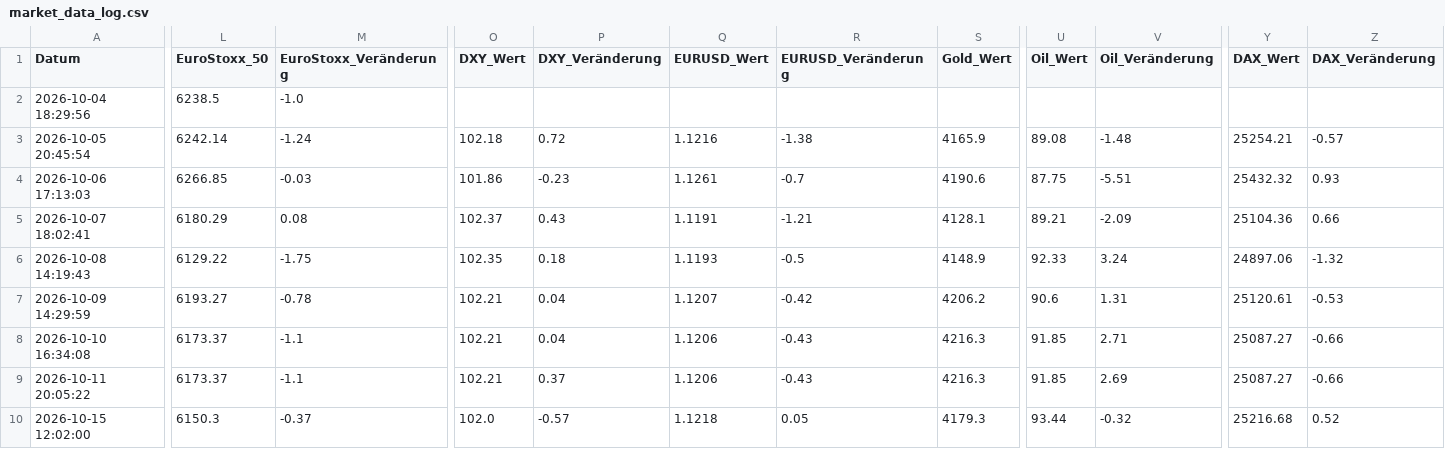
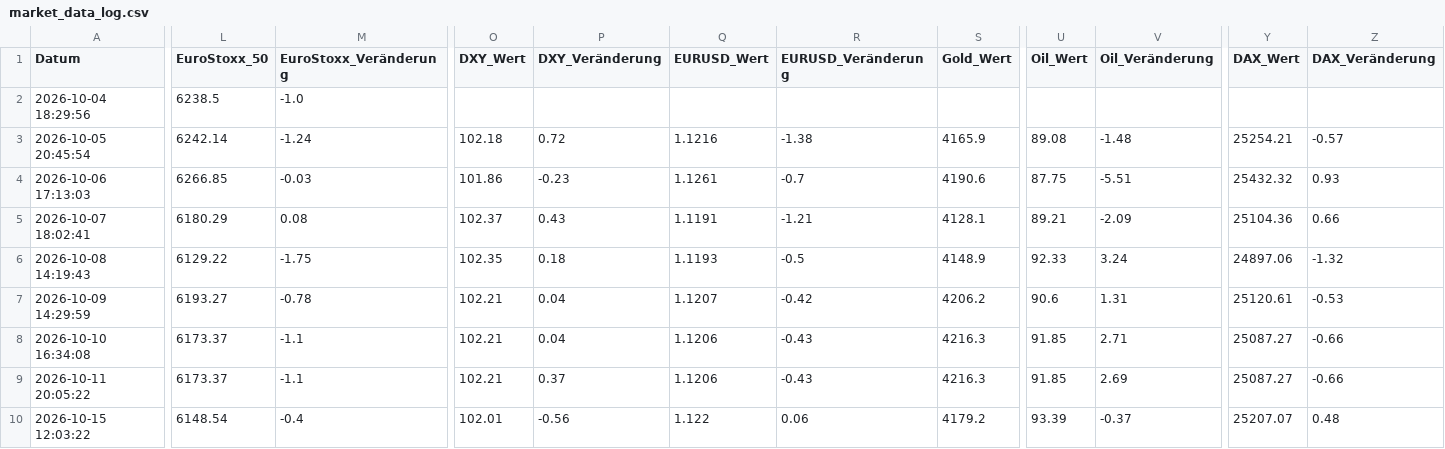
Before and after one commit to thbeeckmann-svg/krypto-kompass, a CSV file: market_data_log.csv, drawn as a sheet; only a part is shown, gaps mark what is left out; the diff covers the shown part only; the diff names each change by its address in the sheet, - before the commit and + after, or states it on an @@ line.

```diff
--- a/market_data_log.csv
+++ b/market_data_log.csv
-A10 (Datum): 2026-10-15 12:02:00
+A10 (Datum): 2026-10-15 12:03:22
-L10 (EuroStoxx_50): 6150.3
+L10 (EuroStoxx_50): 6148.54
-M10 (EuroStoxx_Veränderung): -0.37
+M10 (EuroStoxx_Veränderung): -0.4
-O10 (DXY_Wert): 102.0
+O10 (DXY_Wert): 102.01
-P10 (DXY_Veränderung): -0.57
+P10 (DXY_Veränderung): -0.56
-Q10 (EURUSD_Wert): 1.1218
+Q10 (EURUSD_Wert): 1.122
-R10 (EURUSD_Veränderung): 0.05
+R10 (EURUSD_Veränderung): 0.06
-S10 (Gold_Wert): 4179.3
+S10 (Gold_Wert): 4179.2
-U10 (Oil_Wert): 93.44
+U10 (Oil_Wert): 93.39
-V10 (Oil_Veränderung): -0.32
+V10 (Oil_Veränderung): -0.37
-Y10 (DAX_Wert): 25216.68
+Y10 (DAX_Wert): 25207.07
-Z10 (DAX_Veränderung): 0.52
+Z10 (DAX_Veränderung): 0.48
```
Also changed, not shown: 7 edited cells elsewhere in this file.
